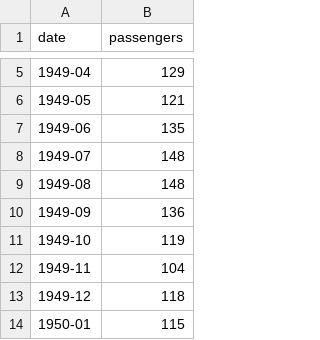
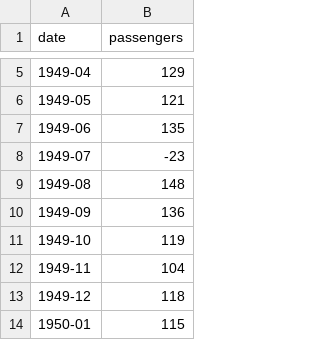
Before and after one commit to AlessandroPigani/ProgrammingLab, a CSV file: dataerrori.csv, drawn as a sheet; only a part is shown, gaps mark what is left out.

```diff
--- a/dataerrori.csv
+++ b/dataerrori.csv
@@ -7,3 +7,3 @@ date,passengers
 1949-06,135
-1949-07,148
+1949-07,-23
 1949-08,148
```
Also changed, not shown: 2 other files.
